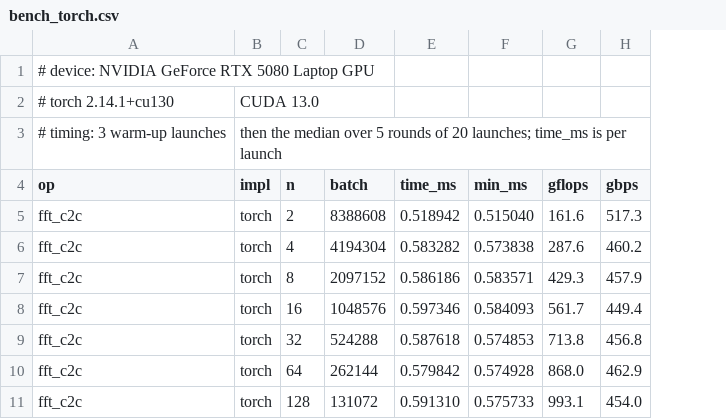
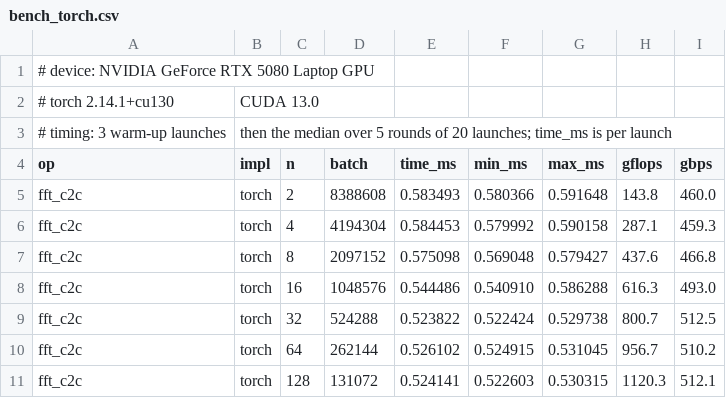
Before and after one commit to Jeanm2005/gpu-spectral-stack, a CSV file: docs/results/bench_torch.csv, drawn as a sheet; only a part is shown; addresses are those after the commit; the diff covers the shown part only; the diff names each change by its address in the sheet, - before the commit and + after, or states it on an @@ line.

```diff
--- a/docs/results/bench_torch.csv
+++ b/docs/results/bench_torch.csv
+column G (max_ms), rows 5-11: 0.591648 | 0.590158 | 0.579427 | 0.586288 | 0.529738 | 0.531045 | 0.530315
-E5 (time_ms): 0.518942
+E5 (time_ms): 0.583493
-F5 (min_ms): 0.515040
+F5 (min_ms): 0.580366
-H5 (gflops): 161.6
+H5 (gflops): 143.8
-I5 (gbps): 517.3
+I5 (gbps): 460.0
-E6 (time_ms): 0.583282
+E6 (time_ms): 0.584453
-F6 (min_ms): 0.573838
+F6 (min_ms): 0.579992
-H6 (gflops): 287.6
+H6 (gflops): 287.1
-I6 (gbps): 460.2
+I6 (gbps): 459.3
-E7 (time_ms): 0.586186
+E7 (time_ms): 0.575098
-F7 (min_ms): 0.583571
+F7 (min_ms): 0.569048
-H7 (gflops): 429.3
+H7 (gflops): 437.6
-I7 (gbps): 457.9
+I7 (gbps): 466.8
-E8 (time_ms): 0.597346
+E8 (time_ms): 0.544486
-F8 (min_ms): 0.584093
+F8 (min_ms): 0.540910
-H8 (gflops): 561.7
+H8 (gflops): 616.3
-I8 (gbps): 449.4
+I8 (gbps): 493.0
-E9 (time_ms): 0.587618
+E9 (time_ms): 0.523822
-F9 (min_ms): 0.574853
+F9 (min_ms): 0.522424
-H9 (gflops): 713.8
+H9 (gflops): 800.7
-I9 (gbps): 456.8
+I9 (gbps): 512.5
-E10 (time_ms): 0.579842
+E10 (time_ms): 0.526102
-F10 (min_ms): 0.574928
+F10 (min_ms): 0.524915
-H10 (gflops): 868.0
+H10 (gflops): 956.7
-I10 (gbps): 462.9
+I10 (gbps): 510.2
-E11 (time_ms): 0.591310
+E11 (time_ms): 0.524141
-F11 (min_ms): 0.575733
+F11 (min_ms): 0.522603
-H11 (gflops): 993.1
+H11 (gflops): 1120.3
-I11 (gbps): 454.0
+I11 (gbps): 512.1
```
Also changed, not shown: 20 edited cells elsewhere in this file, docs/results/bench.csv, 27 other files.
